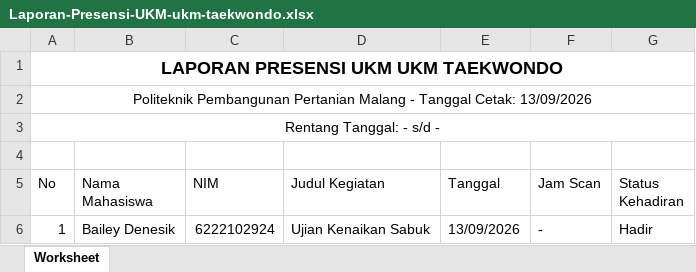
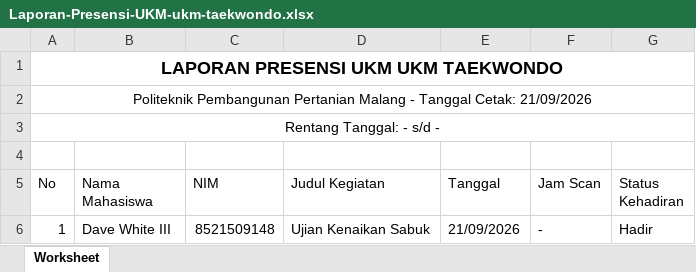
Before and after one commit to BangNopall/E-Management-Polbangtan-mlg, an Excel workbook: public/excel/Laporan-Presensi-UKM-ukm-taekwondo.xlsx, sheet Worksheet, drawn as a sheet; values as stored, in another font and other column widths than the file's, no borders; the diff names each change by its address in the sheet, - before the commit and + after, or states it on an @@ line.

```diff
--- a/public/excel/Laporan-Presensi-UKM-ukm-taekwondo.xlsx (sheet Worksheet)
+++ b/public/excel/Laporan-Presensi-UKM-ukm-taekwondo.xlsx (sheet Worksheet)
-A2 (No): …Tanggal Cetak: 13/09/2026
+A2 (No): …Tanggal Cetak: 21/09/2026
-B6 (Nama Mahasiswa): Bailey Denesik
+B6 (Nama Mahasiswa): Dave White III
-C6 (NIM): 6222102924
+C6 (NIM): 8521509148
-E6 (Tanggal): 13/09/2026
+E6 (Tanggal): 21/09/2026
```
Also changed, not shown: 49 other files.
